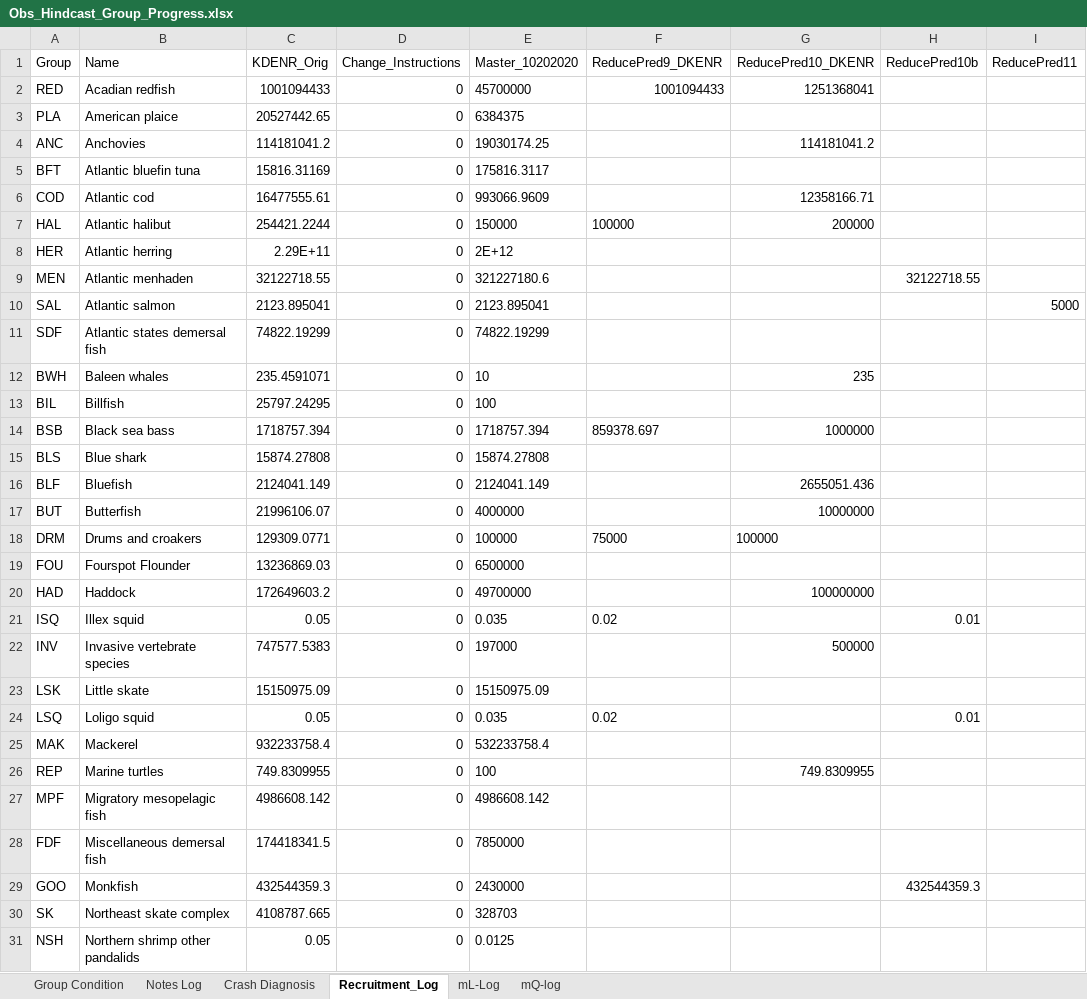
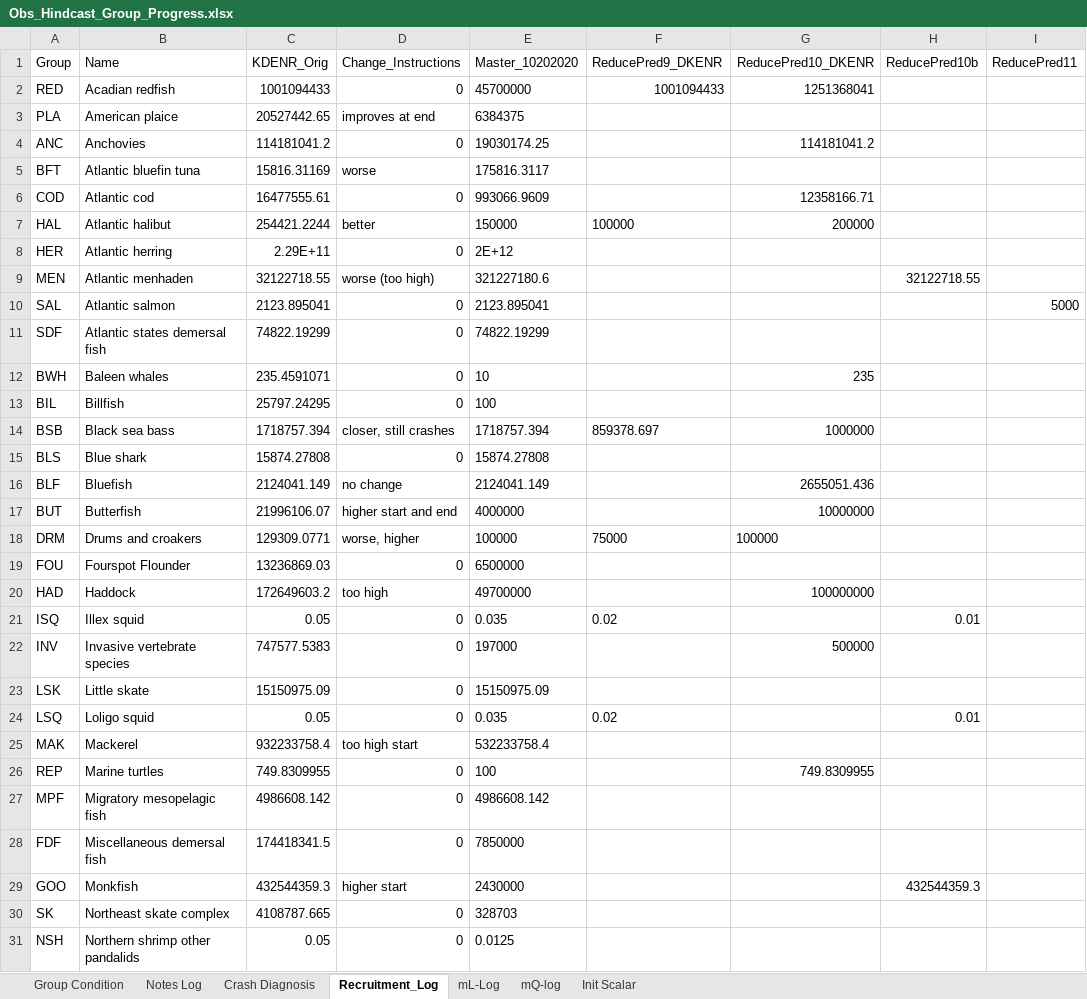
Before and after one commit to NEFSC/READ-EDAB-neusAtlantis, an Excel workbook: diagnostics/Obs_Hindcast_Group_Progress.xlsx, sheet Recruitment_Log, drawn as a sheet; only a part is shown; values as stored, in another font and other column widths than the file's, no borders; the diff covers the shown part only; the diff names each change by its address in the sheet, - before the commit and + after, or states it on an @@ line.

Commit message:
Added changes when turning off fishing and inital scalar

```diff
--- a/diagnostics/Obs_Hindcast_Group_Progress.xlsx (sheet Recruitment_Log)
+++ b/diagnostics/Obs_Hindcast_Group_Progress.xlsx (sheet Recruitment_Log)
+sheet tab: Init Scalar
-D3 (Change_Instructions): 0
+D3 (Change_Instructions): improves at end
-D5 (Change_Instructions): 0
+D5 (Change_Instructions): worse
-D7 (Change_Instructions): 0
+D7 (Change_Instructions): better
-D9 (Change_Instructions): 0
+D9 (Change_Instructions): worse (too high)
-D14 (Change_Instructions): 0
+D14 (Change_Instructions): closer, still crashes
-D16 (Change_Instructions): 0
+D16 (Change_Instructions): no change
-D17 (Change_Instructions): 0
+D17 (Change_Instructions): higher start and end
-D18 (Change_Instructions): 0
+D18 (Change_Instructions): worse, higher
-D20 (Change_Instructions): 0
+D20 (Change_Instructions): too high
-D25 (Change_Instructions): 0
+D25 (Change_Instructions): too high start
-D29 (Change_Instructions): 0
+D29 (Change_Instructions): higher start
```
Also changed, not shown: 4 edited cells elsewhere in this sheet, sheet Group Condition, sheet Notes Log, sheet mL-Log, sheet mQ-log, sheet Crash Diagnosis, formulas that keep their value, hidden cells.
